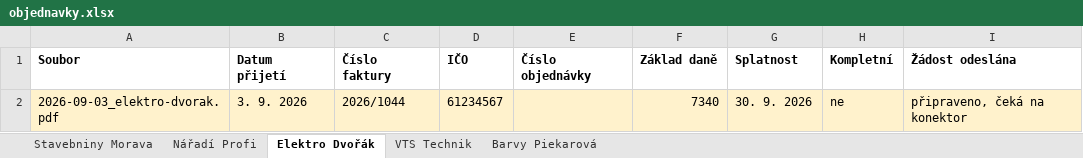
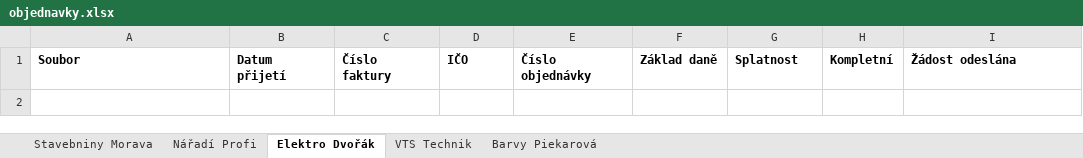
Before and after one commit to cajpij/dek, an Excel workbook: cviceni/faktury-kontrola/data/objednavky.xlsx, sheet Elektro Dvořák, drawn as a sheet; values as stored, in another font and other column widths than the file's, no borders; the diff names each change by its address in the sheet, - before the commit and + after, or states it on an @@ line.

```diff
--- a/cviceni/faktury-kontrola/data/objednavky.xlsx (sheet Elektro Dvořák)
+++ b/cviceni/faktury-kontrola/data/objednavky.xlsx (sheet Elektro Dvořák)
-row 2: 2026-09-03_elektro-dvorak.pdf | 3. 9. 2026 | 2026/1044 | 61234567 |  | 7340 | 30. 9. 2026 | ne | připraveno, čeká na konektor
```
Also changed, not shown: sheet Stavebniny Morava, sheet Nářadí Profi, sheet VTS Technik, sheet Barvy Piekarová, 5 other files.
